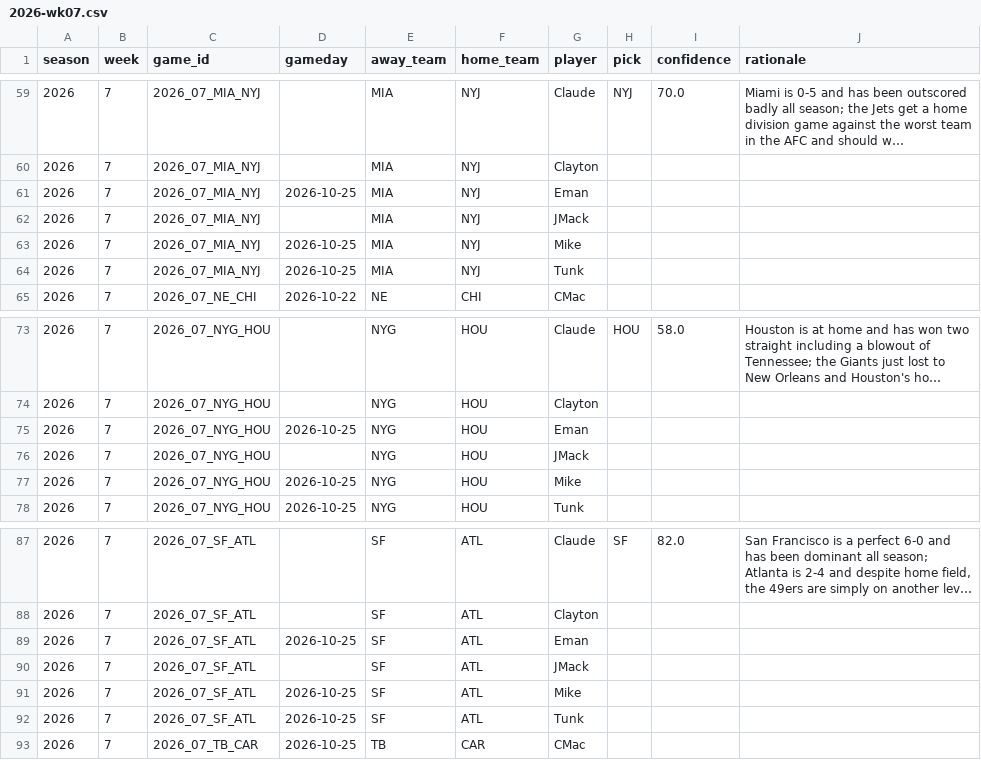
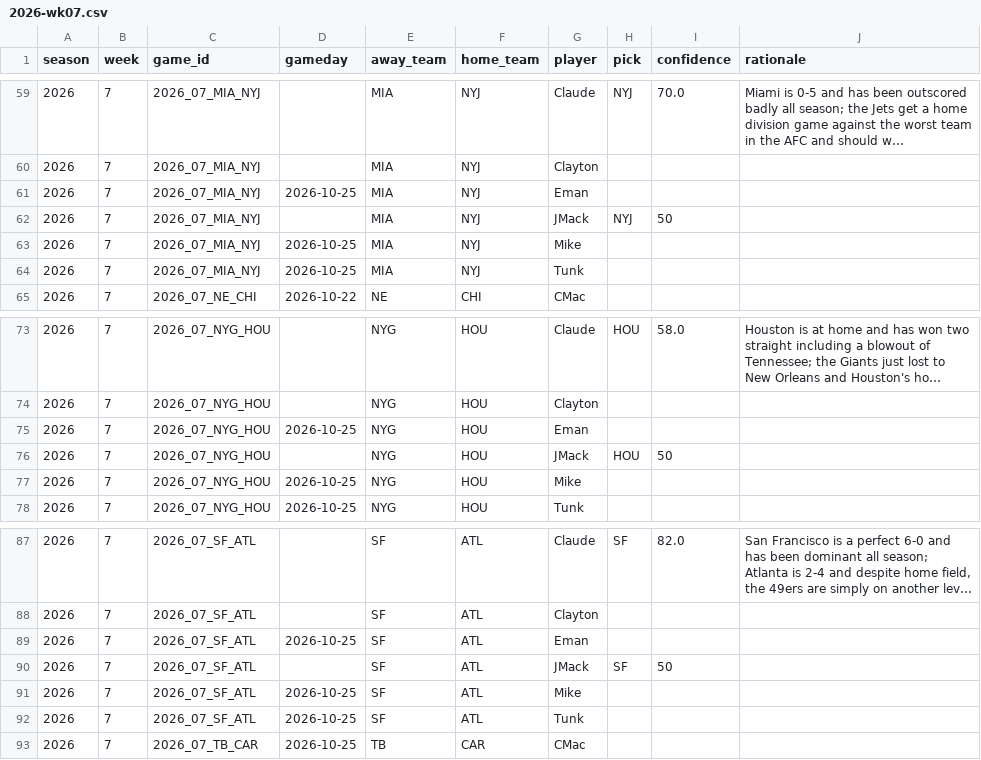
Before and after one commit to JimmyMick/nfl-pickem, a CSV file: predictions/picks/2026-wk07.csv, drawn as a sheet; only a part is shown, gaps mark what is left out; long unchanged cells end in …; the diff covers the shown part only.

Commit message:
picks: JMack 2026 wk07

```diff
--- a/predictions/picks/2026-wk07.csv
+++ b/predictions/picks/2026-wk07.csv
@@ -61,3 +61,3 @@ season,week,game_id,gameday,away_team,home_team,player,pick,confidence,rationale
 2026,7,2026_07_MIA_NYJ,2026-10-25,MIA,NYJ,Eman,,,
-2026,7,2026_07_MIA_NYJ,,MIA,NYJ,JMack,,,
+2026,7,2026_07_MIA_NYJ,,MIA,NYJ,JMack,NYJ,50,
 2026,7,2026_07_MIA_NYJ,2026-10-25,MIA,NYJ,Mike,,,
@@ -75,3 +75,3 @@ season,week,game_id,gameday,away_team,home_team,player,pick,confidence,rationale
 2026,7,2026_07_NYG_HOU,2026-10-25,NYG,HOU,Eman,,,
-2026,7,2026_07_NYG_HOU,,NYG,HOU,JMack,,,
+2026,7,2026_07_NYG_HOU,,NYG,HOU,JMack,HOU,50,
 2026,7,2026_07_NYG_HOU,2026-10-25,NYG,HOU,Mike,,,
@@ -89,3 +89,3 @@ season,week,game_id,gameday,away_team,home_team,player,pick,confidence,rationale
 2026,7,2026_07_SF_ATL,2026-10-25,SF,ATL,Eman,,,
-2026,7,2026_07_SF_ATL,,SF,ATL,JMack,,,
+2026,7,2026_07_SF_ATL,,SF,ATL,JMack,SF,50,
 2026,7,2026_07_SF_ATL,2026-10-25,SF,ATL,Mike,,,
```
Also changed, not shown: 10 edited cells elsewhere in this file.
